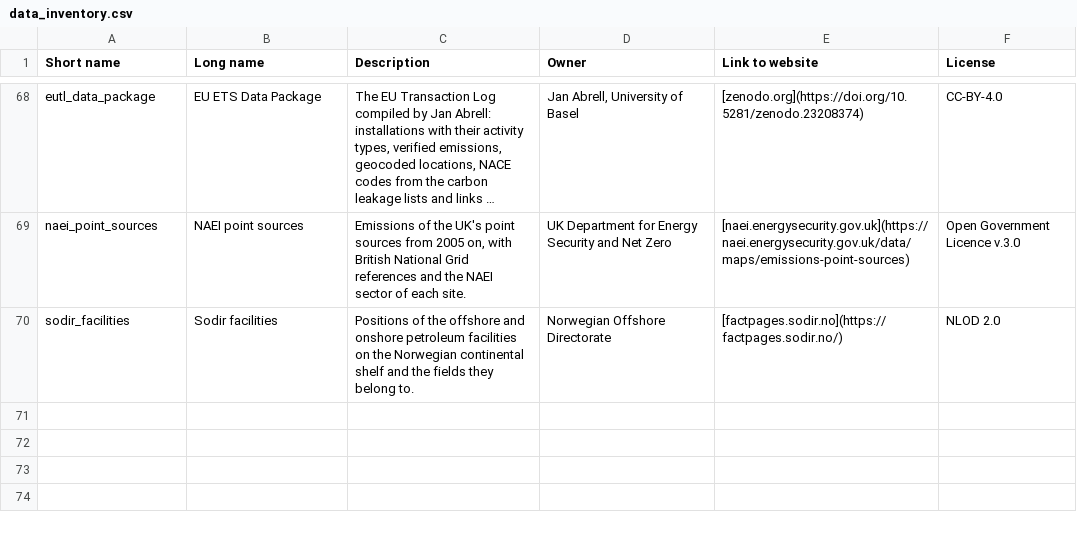
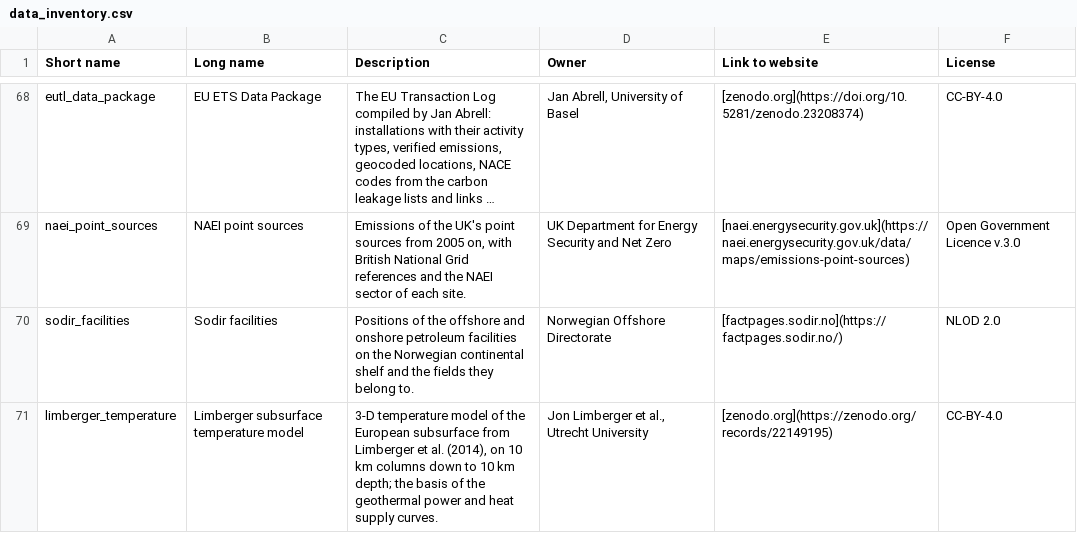
Before and after one commit to LukasFrankenQ/pypsa-eur, a CSV file: doc/data_inventory.csv, drawn as a sheet; only a part is shown, gaps mark what is left out; long unchanged cells end in …; the diff names each change by its address in the sheet, - before the commit and + after, or states it on an @@ line.

```diff
--- a/doc/data_inventory.csv
+++ b/doc/data_inventory.csv
+row 71: limberger_temperature | Limberger subsurface temperature model | 3-D temperature model of the European subsurface from Limberger et al. (2014), on 10 km columns down to 10 km depth; the basis of the geothermal power and heat supply curves. | Jon Limberger et al., Utrecht University | [zenodo.org](https://zenodo.org/records/22149195) | CC-BY-4.0
```
Also changed, not shown: 3 other files.
